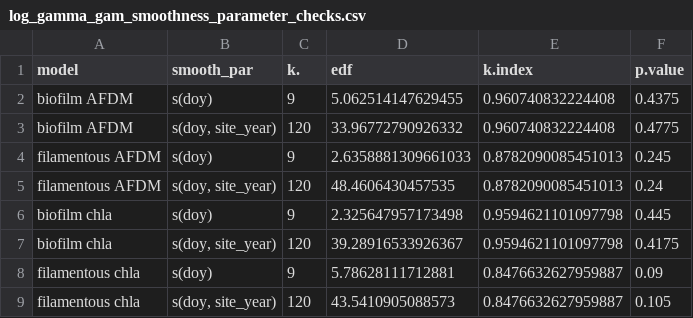
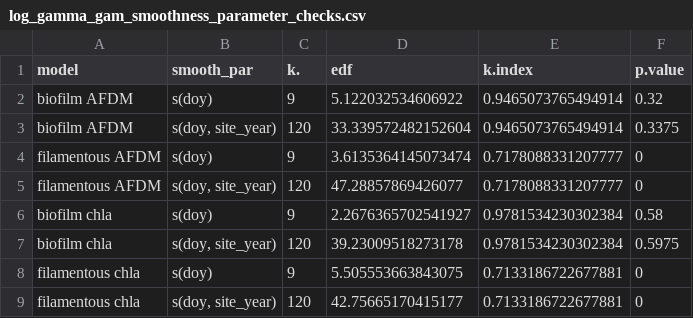
Before and after one commit to amcarter/UCFR-metabolism, a CSV file: data/biomass_data/log_gamma_gam_smoothness_parameter_checks.csv, drawn as a sheet.

```diff
--- a/data/biomass_data/log_gamma_gam_smoothness_parameter_checks.csv
+++ b/data/biomass_data/log_gamma_gam_smoothness_parameter_checks.csv
@@ -1,9 +1,9 @@
 model,smooth_par,k.,edf,k.index,p.value
-biofilm AFDM,s(doy),9,5.062514147629455,0.960740832224408,0.4375
-biofilm AFDM,"s(doy, site_year)",120,33.96772790926332,0.960740832224408,0.4775
-filamentous AFDM,s(doy),9,2.6358881309661033,0.8782090085451013,0.245
-filamentous AFDM,"s(doy, site_year)",120,48.4606430457535,0.8782090085451013,0.24
-biofilm chla,s(doy),9,2.325647957173498,0.9594621101097798,0.445
-biofilm chla,"s(doy, site_year)",120,39.28916533926367,0.9594621101097798,0.4175
-filamentous chla,s(doy),9,5.78628111712881,0.8476632627959887,0.09
-filamentous chla,"s(doy, site_year)",120,43.5410905088573,0.8476632627959887,0.105
+biofilm AFDM,s(doy),9,5.122032534606922,0.9465073765494914,0.32
+biofilm AFDM,"s(doy, site_year)",120,33.339572482152604,0.9465073765494914,0.3375
+filamentous AFDM,s(doy),9,3.6135364145073474,0.7178088331207777,0
+filamentous AFDM,"s(doy, site_year)",120,47.28857869426077,0.7178088331207777,0
+biofilm chla,s(doy),9,2.2676365702541927,0.9781534230302384,0.58
+biofilm chla,"s(doy, site_year)",120,39.23009518273178,0.9781534230302384,0.5975
+filamentous chla,s(doy),9,5.505553663843075,0.7133186722677881,0
+filamentous chla,"s(doy, site_year)",120,42.75665170415177,0.7133186722677881,0
```
Also changed, not shown: data/biomass_data/log_gamma_gam_fits_biomass.csv, 10 other files.
